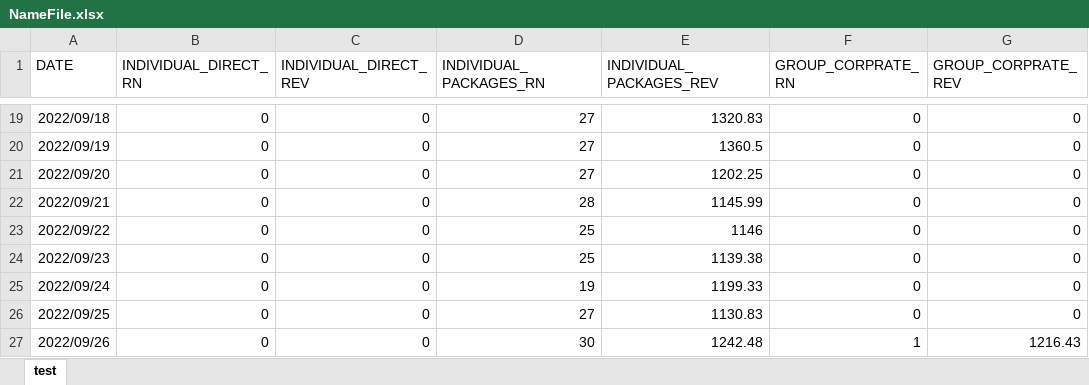
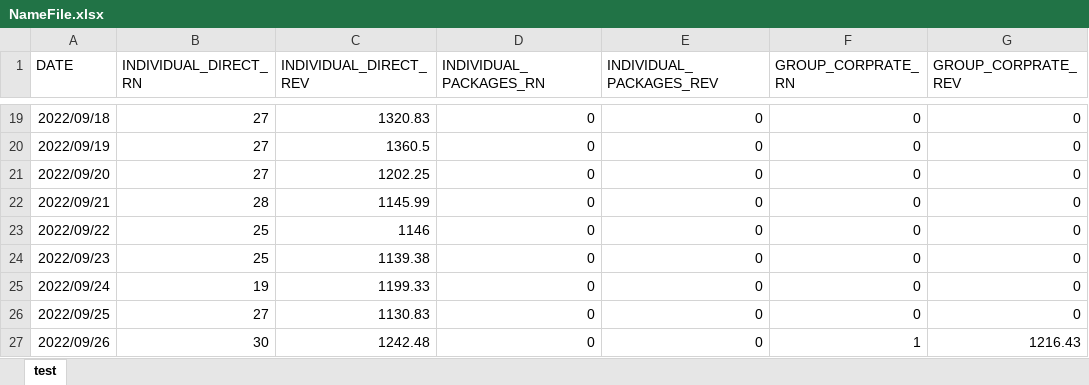
Before and after one commit to carmenjuyo/.converterstreamlit, an Excel workbook: NameFile.xlsx, sheet test, drawn as a sheet; only a part is shown, gaps mark what is left out; values as stored, in another font and other column widths than the file's, no borders; the diff covers the shown part only; the diff names each change by its address in the sheet, - before the commit and + after, or states it on an @@ line.

```diff
--- a/NameFile.xlsx (sheet test)
+++ b/NameFile.xlsx (sheet test)
-B19:B21 (INDIVIDUAL_DIRECT_RN): 0
+B19:B21 (INDIVIDUAL_DIRECT_RN): 27
-C19 (INDIVIDUAL_DIRECT_REV): 0
+C19 (INDIVIDUAL_DIRECT_REV): 1320.83
-D19:D21 (INDIVIDUAL_PACKAGES_RN): 27
+D19:D21 (INDIVIDUAL_PACKAGES_RN): 0
-E19 (INDIVIDUAL_PACKAGES_REV): 1320.83
+E19 (INDIVIDUAL_PACKAGES_REV): 0
-C20 (INDIVIDUAL_DIRECT_REV): 0
+C20 (INDIVIDUAL_DIRECT_REV): 1360.5
-E20 (INDIVIDUAL_PACKAGES_REV): 1360.5
+E20 (INDIVIDUAL_PACKAGES_REV): 0
-C21 (INDIVIDUAL_DIRECT_REV): 0
+C21 (INDIVIDUAL_DIRECT_REV): 1202.25
-E21 (INDIVIDUAL_PACKAGES_REV): 1202.25
+E21 (INDIVIDUAL_PACKAGES_REV): 0
-B22 (INDIVIDUAL_DIRECT_RN): 0
+B22 (INDIVIDUAL_DIRECT_RN): 28
-C22 (INDIVIDUAL_DIRECT_REV): 0
+C22 (INDIVIDUAL_DIRECT_REV): 1145.99
-D22 (INDIVIDUAL_PACKAGES_RN): 28
+D22 (INDIVIDUAL_PACKAGES_RN): 0
-E22 (INDIVIDUAL_PACKAGES_REV): 1145.99
+E22 (INDIVIDUAL_PACKAGES_REV): 0
-B23:B24 (INDIVIDUAL_DIRECT_RN): 0
+B23:B24 (INDIVIDUAL_DIRECT_RN): 25
-C23 (INDIVIDUAL_DIRECT_REV): 0
+C23 (INDIVIDUAL_DIRECT_REV): 1146
-D23:D24 (INDIVIDUAL_PACKAGES_RN): 25
+D23:D24 (INDIVIDUAL_PACKAGES_RN): 0
-E23 (INDIVIDUAL_PACKAGES_REV): 1146
+E23 (INDIVIDUAL_PACKAGES_REV): 0
-C24 (INDIVIDUAL_DIRECT_REV): 0
+C24 (INDIVIDUAL_DIRECT_REV): 1139.38
-E24 (INDIVIDUAL_PACKAGES_REV): 1139.38
+E24 (INDIVIDUAL_PACKAGES_REV): 0
-B25 (INDIVIDUAL_DIRECT_RN): 0
+B25 (INDIVIDUAL_DIRECT_RN): 19
-C25 (INDIVIDUAL_DIRECT_REV): 0
+C25 (INDIVIDUAL_DIRECT_REV): 1199.33
-D25 (INDIVIDUAL_PACKAGES_RN): 19
+D25 (INDIVIDUAL_PACKAGES_RN): 0
-E25 (INDIVIDUAL_PACKAGES_REV): 1199.33
+E25 (INDIVIDUAL_PACKAGES_REV): 0
-B26 (INDIVIDUAL_DIRECT_RN): 0
+B26 (INDIVIDUAL_DIRECT_RN): 27
-C26 (INDIVIDUAL_DIRECT_REV): 0
+C26 (INDIVIDUAL_DIRECT_REV): 1130.83
-D26 (INDIVIDUAL_PACKAGES_RN): 27
+D26 (INDIVIDUAL_PACKAGES_RN): 0
-E26 (INDIVIDUAL_PACKAGES_REV): 1130.83
+E26 (INDIVIDUAL_PACKAGES_REV): 0
-B27 (INDIVIDUAL_DIRECT_RN): 0
+B27 (INDIVIDUAL_DIRECT_RN): 30
-C27 (INDIVIDUAL_DIRECT_REV): 0
+C27 (INDIVIDUAL_DIRECT_REV): 1242.48
-D27 (INDIVIDUAL_PACKAGES_RN): 30
+D27 (INDIVIDUAL_PACKAGES_RN): 0
-E27 (INDIVIDUAL_PACKAGES_REV): 1242.48
+E27 (INDIVIDUAL_PACKAGES_REV): 0
```
Also changed, not shown: 31 added rows and 84 edited cells elsewhere in this sheet.
